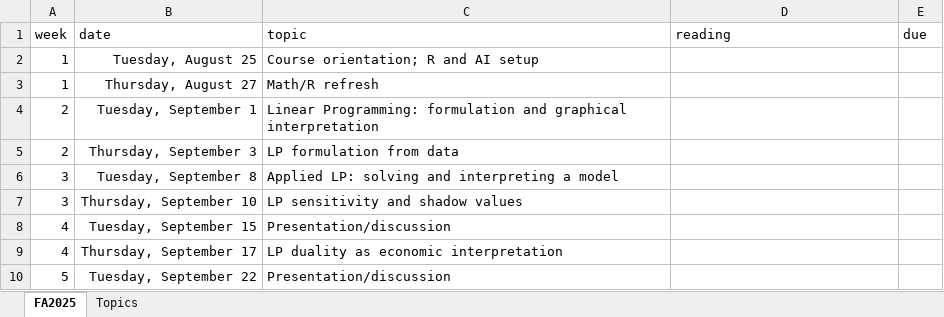
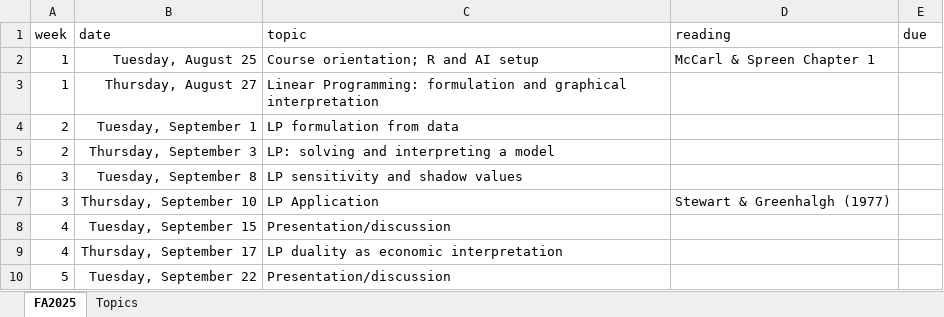
Before and after one commit to jbayham/arec-615, an Excel workbook: syllabus/AREC 615 Class Schedule.xlsx, sheet FA2025, drawn as a sheet; only a part is shown; values as stored, in another font and other column widths than the file's, no borders; conditional formats not drawn; the diff names each change by its address in the sheet, - before the commit and + after, or states it on an @@ line.

Commit message:
update course materials; enhance schedule, modify notes, and adjust presentation styles

```diff
--- a/syllabus/AREC 615 Class Schedule.xlsx (sheet FA2025)
+++ b/syllabus/AREC 615 Class Schedule.xlsx (sheet FA2025)
-D2 (reading): (empty)
+D2 (reading): McCarl & Spreen Chapter 1
-C3 (topic): Math/R refresh
+C3 (topic): Linear Programming: formulation and graphical interpretation
-C4 (topic): Linear Programming: formulation and graphical interpretation
+C4 (topic): LP formulation from data
-C5 (topic): LP formulation from data
+C5 (topic): LP: solving and interpreting a model
-C6 (topic): Applied LP: solving and interpreting a model
+C6 (topic): LP sensitivity and shadow values
-C7 (topic): LP sensitivity and shadow values
+C7 (topic): LP Application
-D7 (reading): (empty)
+D7 (reading): Stewart & Greenhalgh (1977)
```
Also changed, not shown: 7 other files.
